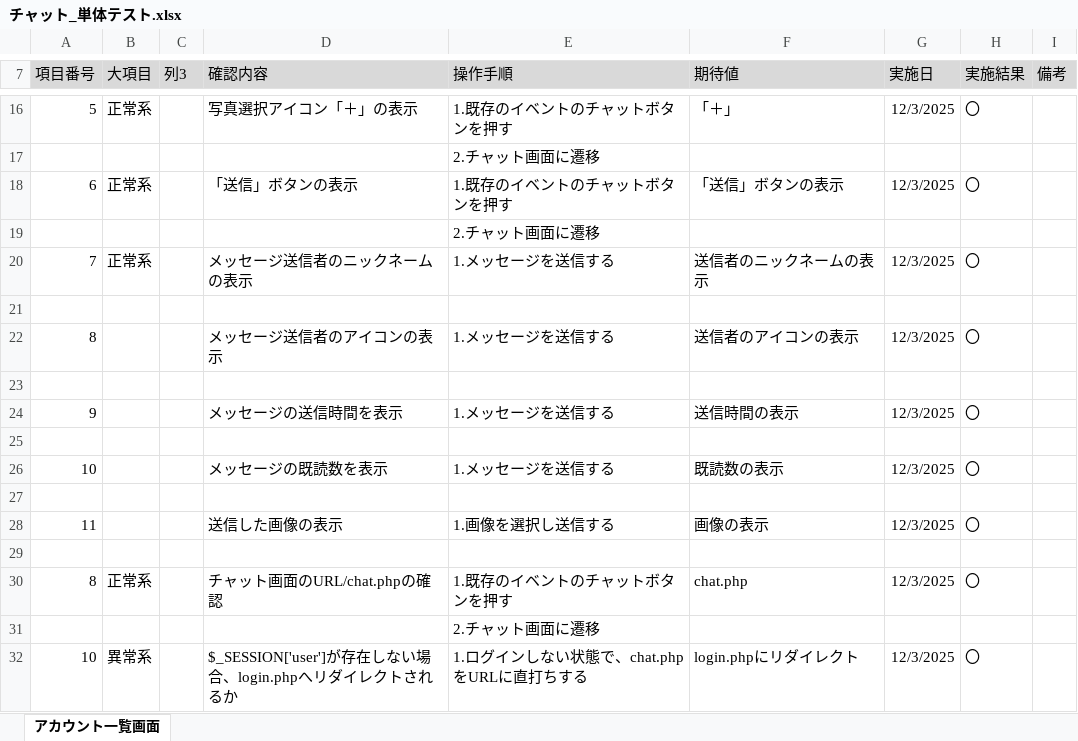
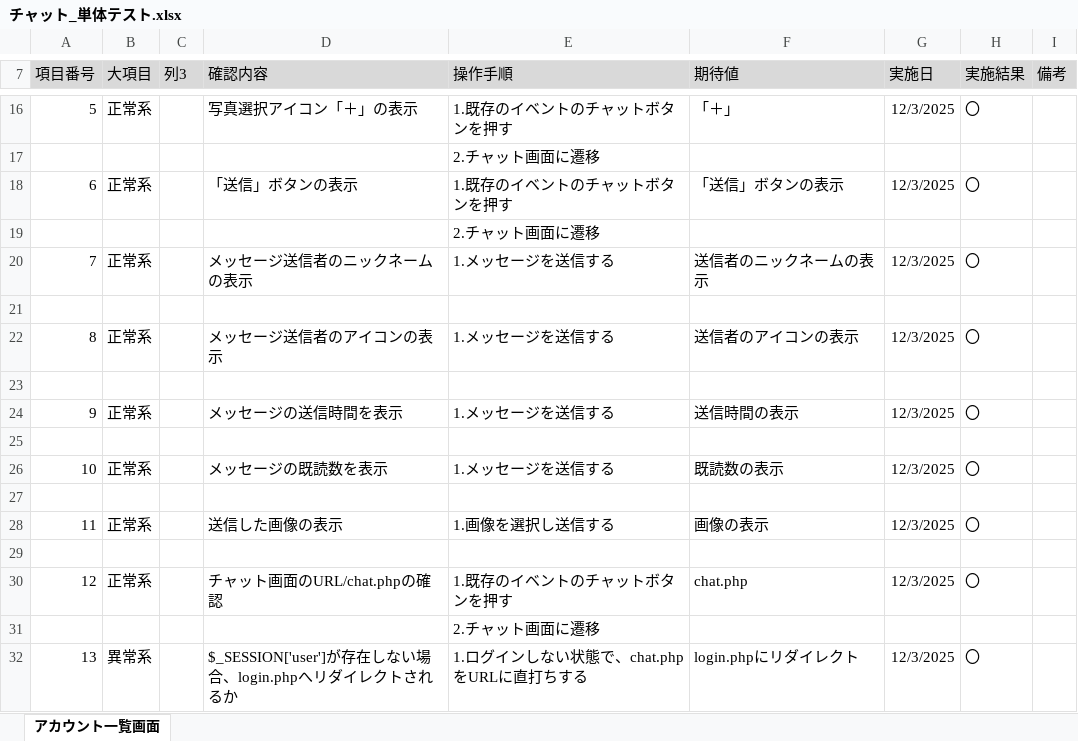
Before and after one commit to KeinF0rest/tanntaitest, an Excel workbook: チャット_単体テスト.xlsx, sheet アカウント一覧画面, drawn as a sheet; only a part is shown, gaps mark what is left out; values as stored, in another font and other column widths than the file's, no borders; table styles not drawn; the diff names each change by its address in the sheet, - before the commit and + after, or states it on an @@ line.

Commit message:
アルバム更新・削除_単体テスト修正実施

```diff
--- a/チャット_単体テスト.xlsx (sheet アカウント一覧画面)
+++ b/チャット_単体テスト.xlsx (sheet アカウント一覧画面)
-B22 (大項目): (empty)
+B22 (大項目): 正常系
-B24 (大項目): (empty)
+B24 (大項目): 正常系
-B26 (大項目): (empty)
+B26 (大項目): 正常系
-B28 (大項目): (empty)
+B28 (大項目): 正常系
-A30 (項目番号): 8
+A30 (項目番号): 12
-A32 (項目番号): 10
+A32 (項目番号): 13
```
Also changed, not shown: アルバム更新・削除_単体テスト.xlsx.
